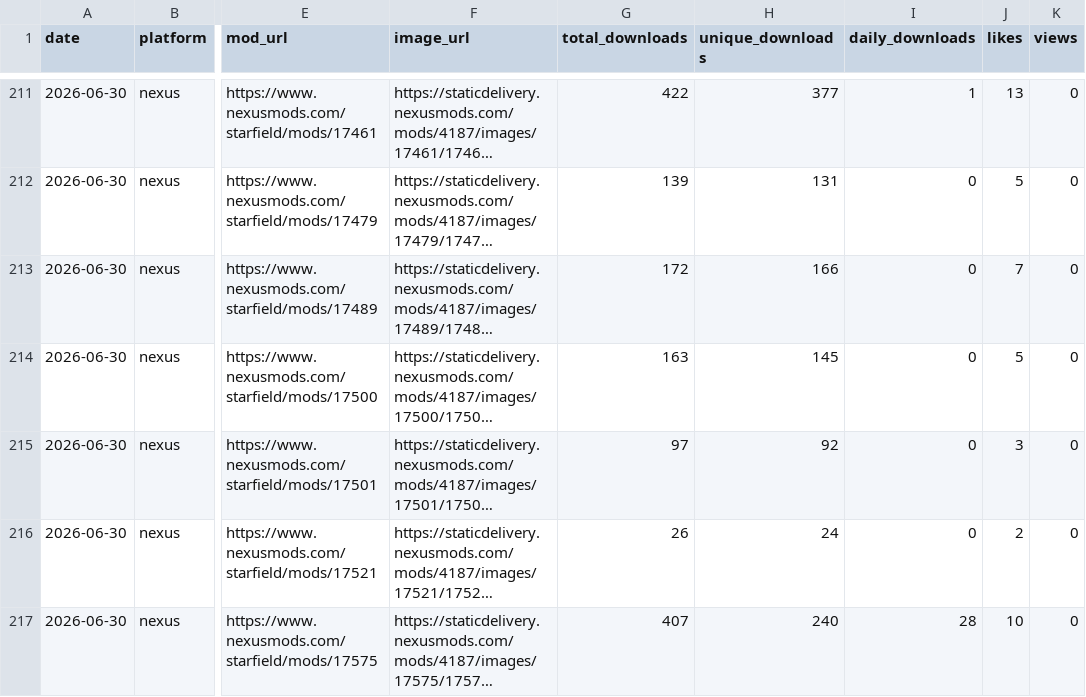
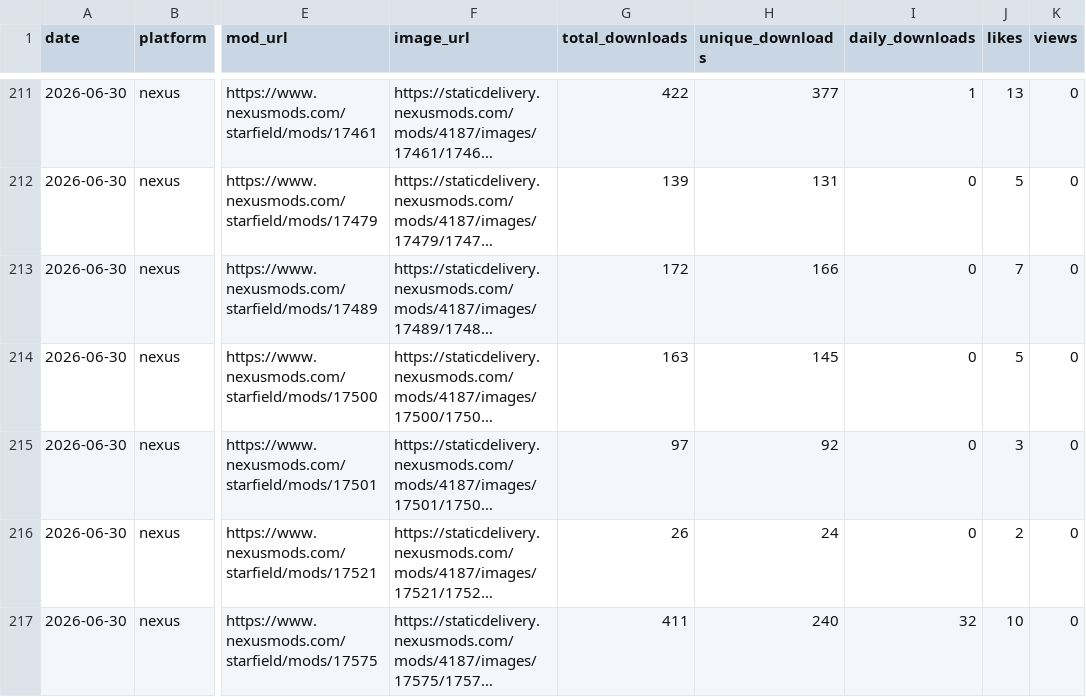
Before and after one commit to TownGG/towngg-portfolio, a CSV file: assets/data/nexus-history.csv, drawn as a sheet; only a part is shown, gaps mark what is left out; long unchanged cells end in …; the diff names each change by its address in the sheet, - before the commit and + after, or states it on an @@ line.

```diff
--- a/assets/data/nexus-history.csv
+++ b/assets/data/nexus-history.csv
-G217 (total_downloads): 407
+G217 (total_downloads): 411
-I217 (daily_downloads): 28
+I217 (daily_downloads): 32
```
Also changed, not shown: 1 other file.
